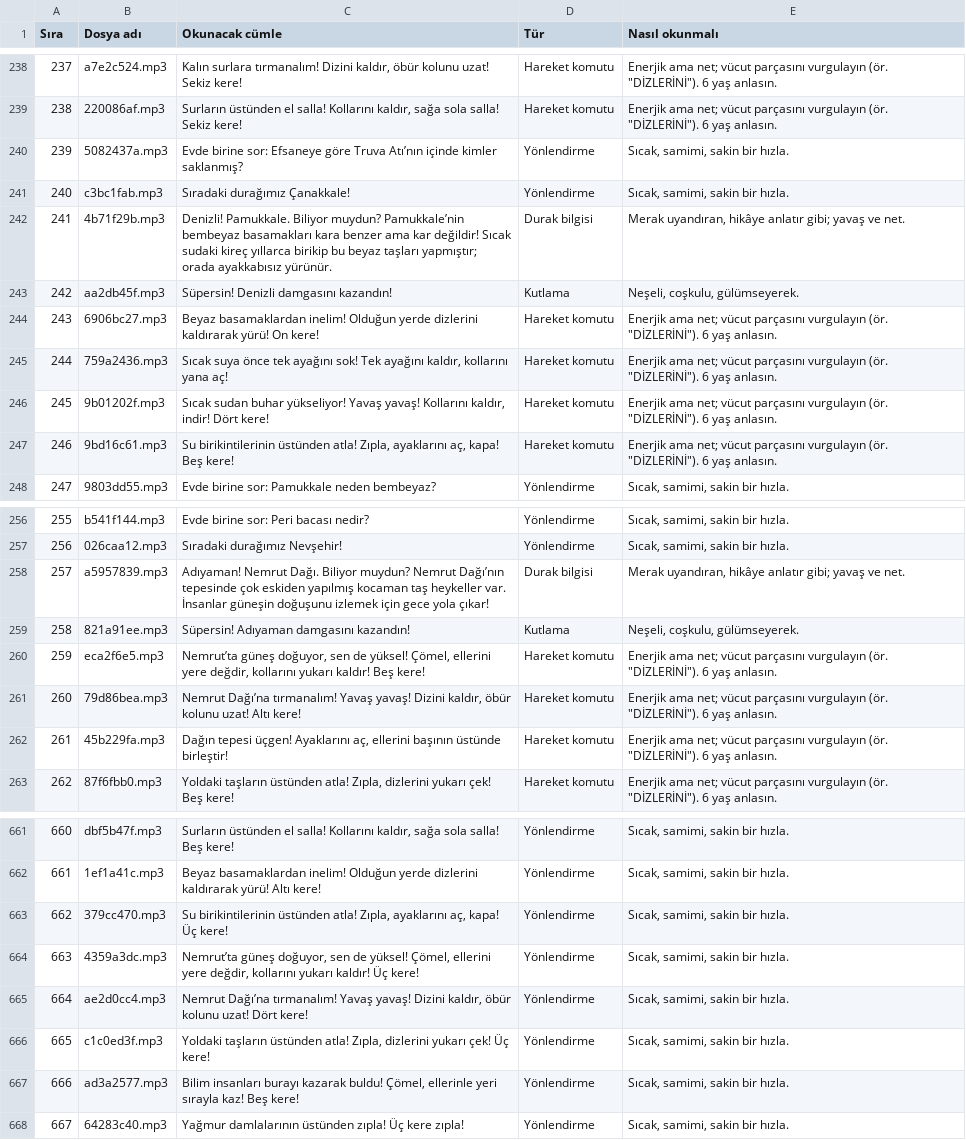
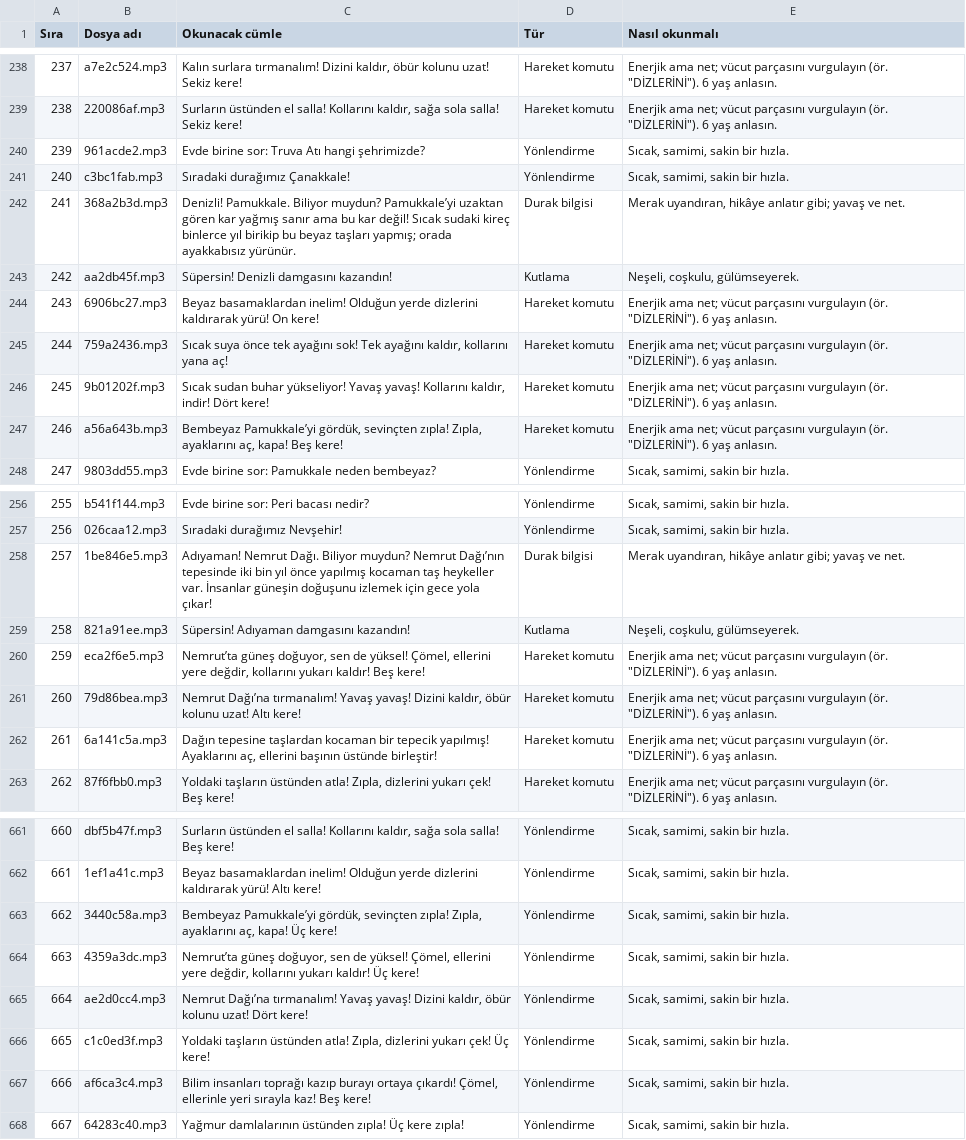
Before and after one commit to 8y9khd2gr8-svg/first, a CSV file: docs/seslendirme-metni.csv, drawn as a sheet; only a part is shown, gaps mark what is left out; the diff covers the shown part only.

```diff
--- a/docs/seslendirme-metni.csv
+++ b/docs/seslendirme-metni.csv
@@ -239,5 +239,5 @@
 "238";"220086af.mp3";"Surların üstünden el salla! Kollarını kaldır, sağa sola salla! Sekiz kere!";"Hareket komutu";"Enerjik ama net; vücut parçasını vurgulayın (ör. ""DİZLERİNİ""). 6 yaş anlasın."
-"239";"5082437a.mp3";"Evde birine sor: Efsaneye göre Truva Atı’nın içinde kimler saklanmış?";"Yönlendirme";"Sıcak, samimi, sakin bir hızla."
+"239";"961acde2.mp3";"Evde birine sor: Truva Atı hangi şehrimizde?";"Yönlendirme";"Sıcak, samimi, sakin bir hızla."
 "240";"c3bc1fab.mp3";"Sıradaki durağımız Çanakkale!";"Yönlendirme";"Sıcak, samimi, sakin bir hızla."
-"241";"4b71f29b.mp3";"Denizli! Pamukkale. Biliyor muydun? Pamukkale’nin bembeyaz basamakları kara benzer ama kar değildir! Sıcak sudaki kireç yıllarca birikip bu beyaz taşları yapmıştır; orada ayakkabısız yürünür.";"Durak bilgisi";"Merak uyandıran, hikâye anlatır gibi; yavaş ve net."
+"241";"368a2b3d.mp3";"Denizli! Pamukkale. Biliyor muydun? Pamukkale’yi uzaktan gören kar yağmış sanır ama bu kar değil! Sıcak sudaki kireç binlerce yıl birikip bu beyaz taşları yapmış; orada ayakkabısız yürünür.";"Durak bilgisi";"Merak uyandıran, hikâye anlatır gibi; yavaş ve net."
 "242";"aa2db45f.mp3";"Süpersin! Denizli damgasını kazandın!";"Kutlama";"Neşeli, coşkulu, gülümseyerek."
@@ -246,3 +246,3 @@
 "245";"9b01202f.mp3";"Sıcak sudan buhar yükseliyor! Yavaş yavaş! Kollarını kaldır, indir! Dört kere!";"Hareket komutu";"Enerjik ama net; vücut parçasını vurgulayın (ör. ""DİZLERİNİ""). 6 yaş anlasın."
-"246";"9bd16c61.mp3";"Su birikintilerinin üstünden atla! Zıpla, ayaklarını aç, kapa! Beş kere!";"Hareket komutu";"Enerjik ama net; vücut parçasını vurgulayın (ör. ""DİZLERİNİ""). 6 yaş anlasın."
+"246";"a56a643b.mp3";"Bembeyaz Pamukkale’yi gördük, sevinçten zıpla! Zıpla, ayaklarını aç, kapa! Beş kere!";"Hareket komutu";"Enerjik ama net; vücut parçasını vurgulayın (ör. ""DİZLERİNİ""). 6 yaş anlasın."
 "247";"9803dd55.mp3";"Evde birine sor: Pamukkale neden bembeyaz?";"Yönlendirme";"Sıcak, samimi, sakin bir hızla."
@@ -257,3 +257,3 @@
 "256";"026caa12.mp3";"Sıradaki durağımız Nevşehir!";"Yönlendirme";"Sıcak, samimi, sakin bir hızla."
-"257";"a5957839.mp3";"Adıyaman! Nemrut Dağı. Biliyor muydun? Nemrut Dağı’nın tepesinde çok eskiden yapılmış kocaman taş heykeller var. İnsanlar güneşin doğuşunu izlemek için gece yola çıkar!";"Durak bilgisi";"Merak uyandıran, hikâye anlatır gibi; yavaş ve net."
+"257";"1be846e5.mp3";"Adıyaman! Nemrut Dağı. Biliyor muydun? Nemrut Dağı’nın tepesinde iki bin yıl önce yapılmış kocaman taş heykeller var. İnsanlar güneşin doğuşunu izlemek için gece yola çıkar!";"Durak bilgisi";"Merak uyandıran, hikâye anlatır gibi; yavaş ve net."
 "258";"821a91ee.mp3";"Süpersin! Adıyaman damgasını kazandın!";"Kutlama";"Neşeli, coşkulu, gülümseyerek."
@@ -261,3 +261,3 @@
 "260";"79d86bea.mp3";"Nemrut Dağı’na tırmanalım! Yavaş yavaş! Dizini kaldır, öbür kolunu uzat! Altı kere!";"Hareket komutu";"Enerjik ama net; vücut parçasını vurgulayın (ör. ""DİZLERİNİ""). 6 yaş anlasın."
-"261";"45b229fa.mp3";"Dağın tepesi üçgen! Ayaklarını aç, ellerini başının üstünde birleştir!";"Hareket komutu";"Enerjik ama net; vücut parçasını vurgulayın (ör. ""DİZLERİNİ""). 6 yaş anlasın."
+"261";"6a141c5a.mp3";"Dağın tepesine taşlardan kocaman bir tepecik yapılmış! Ayaklarını aç, ellerini başının üstünde birleştir!";"Hareket komutu";"Enerjik ama net; vücut parçasını vurgulayın (ör. ""DİZLERİNİ""). 6 yaş anlasın."
 "262";"87f6fbb0.mp3";"Yoldaki taşların üstünden atla! Zıpla, dizlerini yukarı çek! Beş kere!";"Hareket komutu";"Enerjik ama net; vücut parçasını vurgulayın (ör. ""DİZLERİNİ""). 6 yaş anlasın."
@@ -662,3 +662,3 @@
 "661";"1ef1a41c.mp3";"Beyaz basamaklardan inelim! Olduğun yerde dizlerini kaldırarak yürü! Altı kere!";"Yönlendirme";"Sıcak, samimi, sakin bir hızla."
-"662";"379cc470.mp3";"Su birikintilerinin üstünden atla! Zıpla, ayaklarını aç, kapa! Üç kere!";"Yönlendirme";"Sıcak, samimi, sakin bir hızla."
+"662";"3440c58a.mp3";"Bembeyaz Pamukkale’yi gördük, sevinçten zıpla! Zıpla, ayaklarını aç, kapa! Üç kere!";"Yönlendirme";"Sıcak, samimi, sakin bir hızla."
 "663";"4359a3dc.mp3";"Nemrut’ta güneş doğuyor, sen de yüksel! Çömel, ellerini yere değdir, kollarını yukarı kaldır! Üç kere!";"Yönlendirme";"Sıcak, samimi, sakin bir hızla."
@@ -666,3 +666,3 @@
 "665";"c1c0ed3f.mp3";"Yoldaki taşların üstünden atla! Zıpla, dizlerini yukarı çek! Üç kere!";"Yönlendirme";"Sıcak, samimi, sakin bir hızla."
-"666";"ad3a2577.mp3";"Bilim insanları burayı kazarak buldu! Çömel, ellerinle yeri sırayla kaz! Beş kere!";"Yönlendirme";"Sıcak, samimi, sakin bir hızla."
+"666";"af6ca3c4.mp3";"Bilim insanları toprağı kazıp burayı ortaya çıkardı! Çömel, ellerinle yeri sırayla kaz! Beş kere!";"Yönlendirme";"Sıcak, samimi, sakin bir hızla."
 "667";"64283c40.mp3";"Yağmur damlalarının üstünden zıpla! Üç kere zıpla!";"Yönlendirme";"Sıcak, samimi, sakin bir hızla."
```
Also changed, not shown: 6 edited cells elsewhere in this file, 1 other file.
